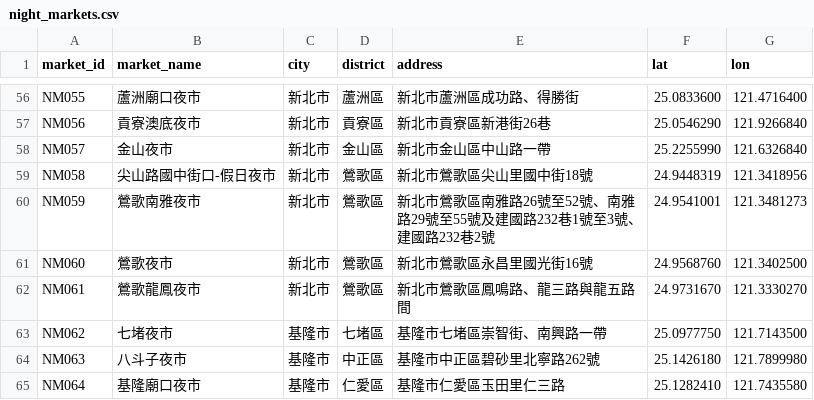
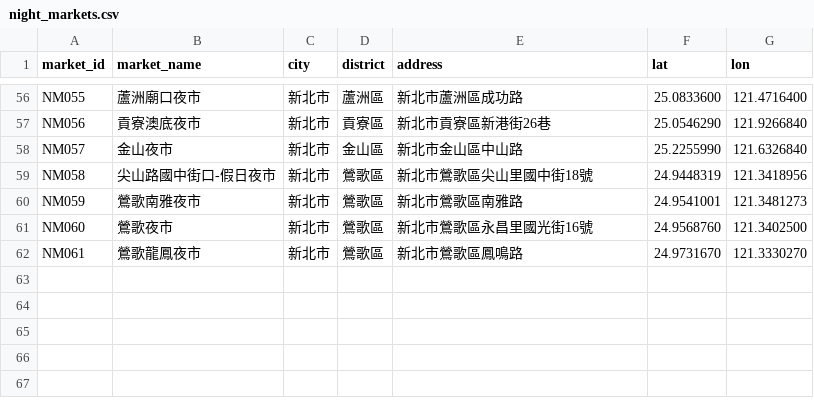
Before and after one commit to eason-hongyiyeh/Multi-objective-route-optimization, a CSV file: night_markets/night_markets.csv, drawn as a sheet; only a part is shown, gaps mark what is left out; the diff covers the shown part only; the diff names each change by its address in the sheet, - before the commit and + after, or states it on an @@ line.

```diff
--- a/night_markets/night_markets.csv
+++ b/night_markets/night_markets.csv
-E56 (address): 新北市蘆洲區成功路、得勝街
+E56 (address): 新北市蘆洲區成功路
-E58 (address): 新北市金山區中山路一帶
+E58 (address): 新北市金山區中山路
-E60 (address): 新北市鶯歌區南雅路26號至52號、南雅路29號至55號及建國路232巷1號至3號、建國路232巷2號
+E60 (address): 新北市鶯歌區南雅路
-E62 (address): 新北市鶯歌區鳳鳴路、龍三路與龍五路間
+E62 (address): 新北市鶯歌區鳳鳴路
-row 63: NM062 | 七堵夜市 | 基隆市 | 七堵區 | 基隆市七堵區崇智街、南興路一帶 | 25.0977750 | 121.7143500
-row 64: NM063 | 八斗子夜市 | 基隆市 | 中正區 | 基隆市中正區碧砂里北寧路262號 | 25.1426180 | 121.7899980
-row 65: NM064 | 基隆廟口夜市 | 基隆市 | 仁愛區 | 基隆市仁愛區玉田里仁三路 | 25.1282410 | 121.7435580
```
Also changed, not shown: 30 edited cells elsewhere in this file, night_markets/market_stops.csv, 5 other files.
